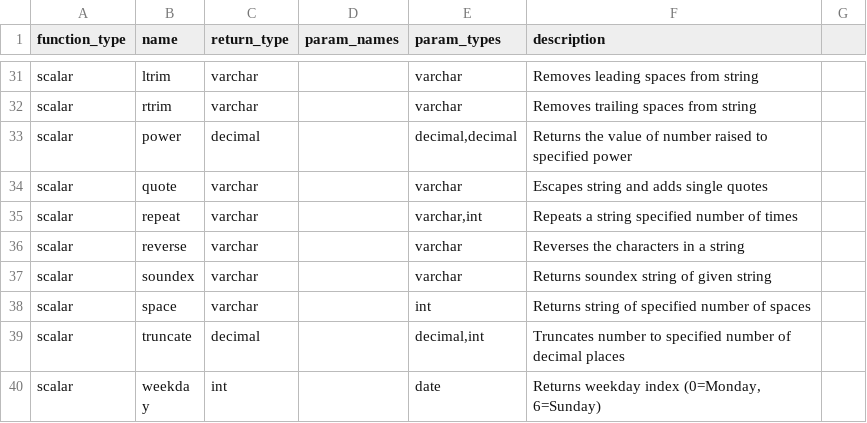
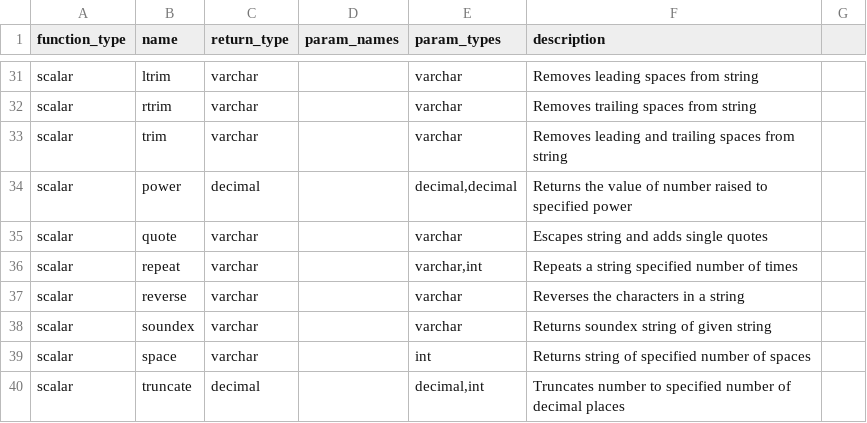
Before and after one commit to Canner/wren-engine, a CSV file: ibis-server/resources/function_list/mysql.csv, drawn as a sheet; only a part is shown, gaps mark what is left out; the shorter side is filled out with more unchanged rows; the diff names each change by its address in the sheet, - before the commit and + after, or states it on an @@ line.

Commit message:
feat(core): implement the dialect-specific function unparsing (#999)

```diff
--- a/ibis-server/resources/function_list/mysql.csv
+++ b/ibis-server/resources/function_list/mysql.csv
+row 33: scalar | trim | varchar |  | varchar | Removes leading and trailing spaces from string
```
Also changed, not shown: 12 other files.
